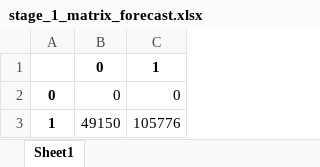
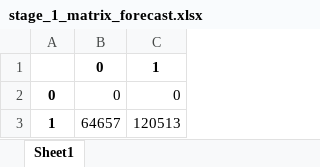
Before and after one commit to PSLmodels/PCI-Outbreak, an Excel workbook: models/Sentence_based/stage_1_matrix_forecast.xlsx, sheet Sheet1, drawn as a sheet; values as stored, in another font and other column widths than the file's, no borders; removed rows and columns are numbered as before the commit, all else as after; the diff names each change by its address in the sheet, - before the commit and + after, or states it on an @@ line.

```diff
--- a/models/Sentence_based/stage_1_matrix_forecast.xlsx (sheet Sheet1)
+++ b/models/Sentence_based/stage_1_matrix_forecast.xlsx (sheet Sheet1)
-row 3: 1 | 49150 | 105776
+row 3: 1 | 64657 | 120513
```
Also changed, not shown: models/Sentence_based/stage_1_matrix_test.xlsx, models/Sentence_based/stage_1_matrix_train.xlsx, 19 other files.
